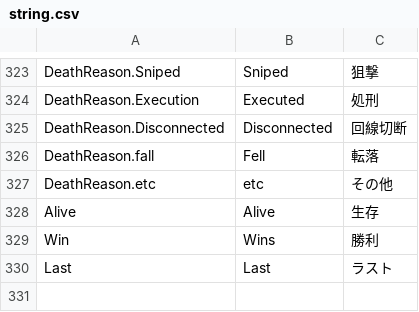
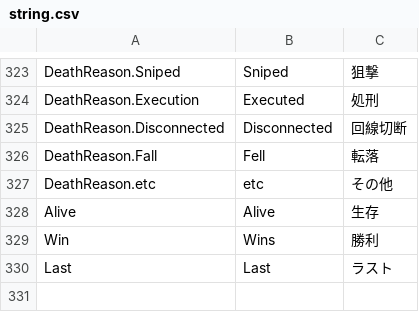
Before and after one commit to tukasa0001/TownOfHost, a CSV file: Resources/string.csv, drawn as a sheet; only a part is shown, gaps mark what is left out.

```diff
--- a/Resources/string.csv
+++ b/Resources/string.csv
@@ -325,3 +325,3 @@ DeathReason.Execution,Executed,処刑
 DeathReason.Disconnected,Disconnected,回線切断
-DeathReason.fall,Fell,転落
+DeathReason.Fall,Fell,転落
 DeathReason.etc,etc,その他
```
Also changed, not shown: 1 other file.
